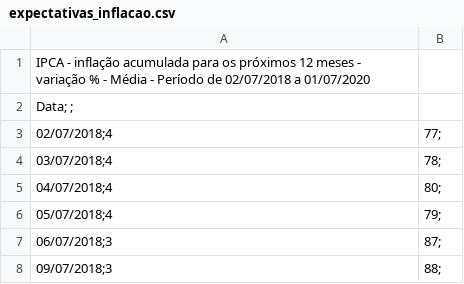
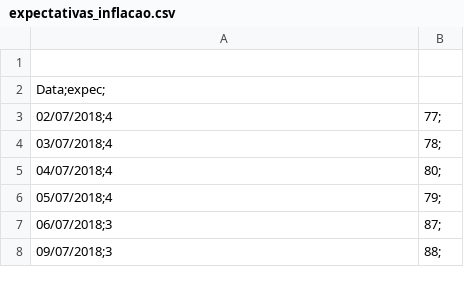
Before and after one commit to guivnt/geral, a CSV file: expectativas_inflacao.csv, drawn as a sheet; only a part is shown; the diff names each change by its address in the sheet, - before the commit and + after, or states it on an @@ line.

Commit message:
Update expectativas_inflacao.csv

```diff
--- a/expectativas_inflacao.csv
+++ b/expectativas_inflacao.csv
-A1: IPCA - inflação acumulada para os próximos 12 meses - variação % - Média - Período de 02/07/2018 a 01/07/2020
+A1: (empty)
-A2: Data; ;
+A2: Data;expec;
```
